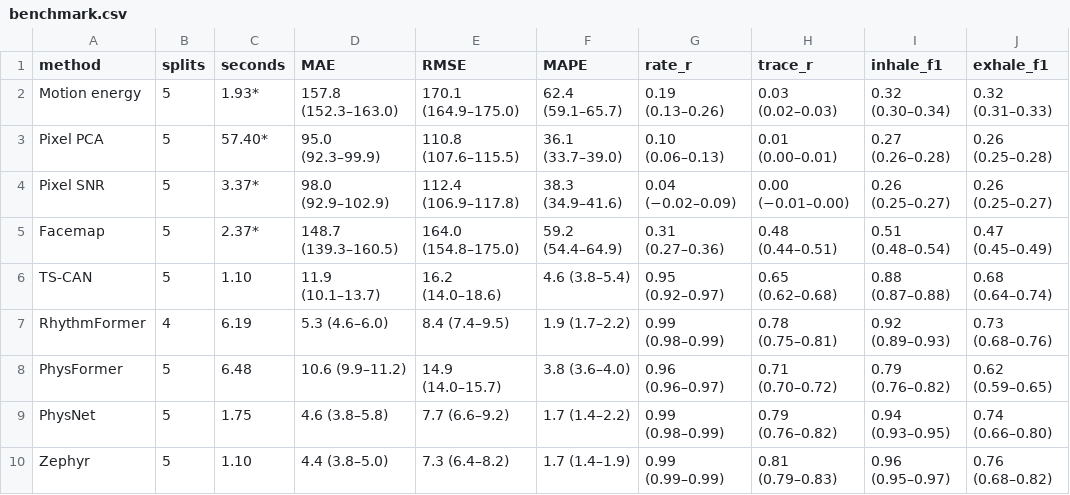
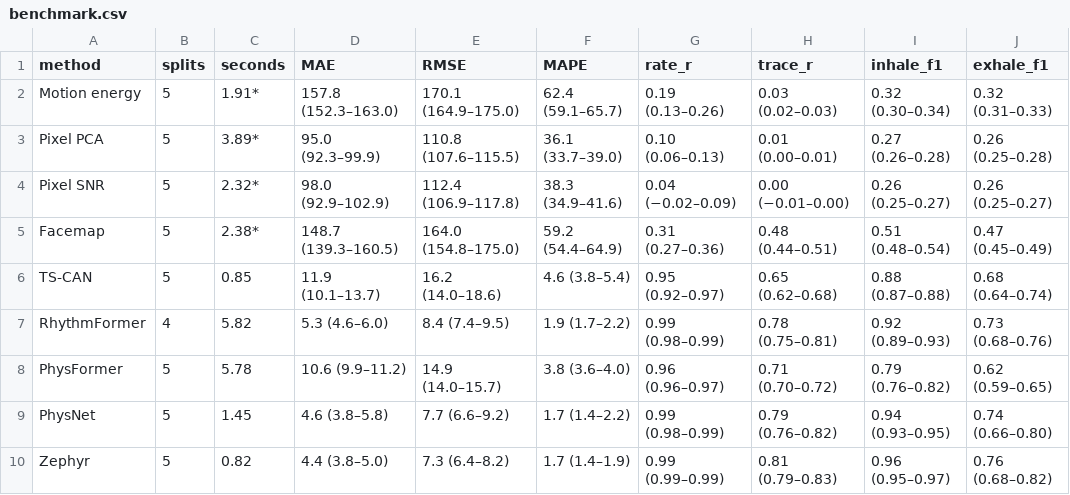
Before and after one commit to AllenNeuralDynamics/zephyr-manuscript, a CSV file: manuscript/tables/benchmark.csv, drawn as a sheet.

Commit message:
Update values after gpu burn-in

```diff
--- a/manuscript/tables/benchmark.csv
+++ b/manuscript/tables/benchmark.csv
@@ -1,10 +1,10 @@
 method,splits,seconds,MAE,RMSE,MAPE,rate_r,trace_r,inhale_f1,exhale_f1
-Motion energy,5,1.93*,157.8 (152.3–163.0),170.1 (164.9–175.0),62.4 (59.1–65.7),0.19 (0.13–0.26),0.03 (0.02–0.03),0.32 (0.30–0.34),0.32 (0.31–0.33)
-Pixel PCA,5,57.40*,95.0 (92.3–99.9),110.8 (107.6–115.5),36.1 (33.7–39.0),0.10 (0.06–0.13),0.01 (0.00–0.01),0.27 (0.26–0.28),0.26 (0.25–0.28)
-Pixel SNR,5,3.37*,98.0 (92.9–102.9),112.4 (106.9–117.8),38.3 (34.9–41.6),0.04 (−0.02–0.09),0.00 (−0.01–0.00),0.26 (0.25–0.27),0.26 (0.25–0.27)
-Facemap,5,2.37*,148.7 (139.3–160.5),164.0 (154.8–175.0),59.2 (54.4–64.9),0.31 (0.27–0.36),0.48 (0.44–0.51),0.51 (0.48–0.54),0.47 (0.45–0.49)
-TS-CAN,5,1.10,11.9 (10.1–13.7),16.2 (14.0–18.6),4.6 (3.8–5.4),0.95 (0.92–0.97),0.65 (0.62–0.68),0.88 (0.87–0.88),0.68 (0.64–0.74)
-RhythmFormer,4,6.19,5.3 (4.6–6.0),8.4 (7.4–9.5),1.9 (1.7–2.2),0.99 (0.98–0.99),0.78 (0.75–0.81),0.92 (0.89–0.93),0.73 (0.68–0.76)
-PhysFormer,5,6.48,10.6 (9.9–11.2),14.9 (14.0–15.7),3.8 (3.6–4.0),0.96 (0.96–0.97),0.71 (0.70–0.72),0.79 (0.76–0.82),0.62 (0.59–0.65)
-PhysNet,5,1.75,4.6 (3.8–5.8),7.7 (6.6–9.2),1.7 (1.4–2.2),0.99 (0.98–0.99),0.79 (0.76–0.82),0.94 (0.93–0.95),0.74 (0.66–0.80)
-Zephyr,5,1.10,4.4 (3.8–5.0),7.3 (6.4–8.2),1.7 (1.4–1.9),0.99 (0.99–0.99),0.81 (0.79–0.83),0.96 (0.95–0.97),0.76 (0.68–0.82)
+Motion energy,5,1.91*,157.8 (152.3–163.0),170.1 (164.9–175.0),62.4 (59.1–65.7),0.19 (0.13–0.26),0.03 (0.02–0.03),0.32 (0.30–0.34),0.32 (0.31–0.33)
+Pixel PCA,5,3.89*,95.0 (92.3–99.9),110.8 (107.6–115.5),36.1 (33.7–39.0),0.10 (0.06–0.13),0.01 (0.00–0.01),0.27 (0.26–0.28),0.26 (0.25–0.28)
+Pixel SNR,5,2.32*,98.0 (92.9–102.9),112.4 (106.9–117.8),38.3 (34.9–41.6),0.04 (−0.02–0.09),0.00 (−0.01–0.00),0.26 (0.25–0.27),0.26 (0.25–0.27)
+Facemap,5,2.38*,148.7 (139.3–160.5),164.0 (154.8–175.0),59.2 (54.4–64.9),0.31 (0.27–0.36),0.48 (0.44–0.51),0.51 (0.48–0.54),0.47 (0.45–0.49)
+TS-CAN,5,0.85,11.9 (10.1–13.7),16.2 (14.0–18.6),4.6 (3.8–5.4),0.95 (0.92–0.97),0.65 (0.62–0.68),0.88 (0.87–0.88),0.68 (0.64–0.74)
+RhythmFormer,4,5.82,5.3 (4.6–6.0),8.4 (7.4–9.5),1.9 (1.7–2.2),0.99 (0.98–0.99),0.78 (0.75–0.81),0.92 (0.89–0.93),0.73 (0.68–0.76)
+PhysFormer,5,5.78,10.6 (9.9–11.2),14.9 (14.0–15.7),3.8 (3.6–4.0),0.96 (0.96–0.97),0.71 (0.70–0.72),0.79 (0.76–0.82),0.62 (0.59–0.65)
+PhysNet,5,1.45,4.6 (3.8–5.8),7.7 (6.6–9.2),1.7 (1.4–2.2),0.99 (0.98–0.99),0.79 (0.76–0.82),0.94 (0.93–0.95),0.74 (0.66–0.80)
+Zephyr,5,0.82,4.4 (3.8–5.0),7.3 (6.4–8.2),1.7 (1.4–1.9),0.99 (0.99–0.99),0.81 (0.79–0.83),0.96 (0.95–0.97),0.76 (0.68–0.82)
```
Also changed, not shown: manuscript/tables/benchmark_b.csv, manuscript/tables/comparison_nets.csv, 51 other files.
